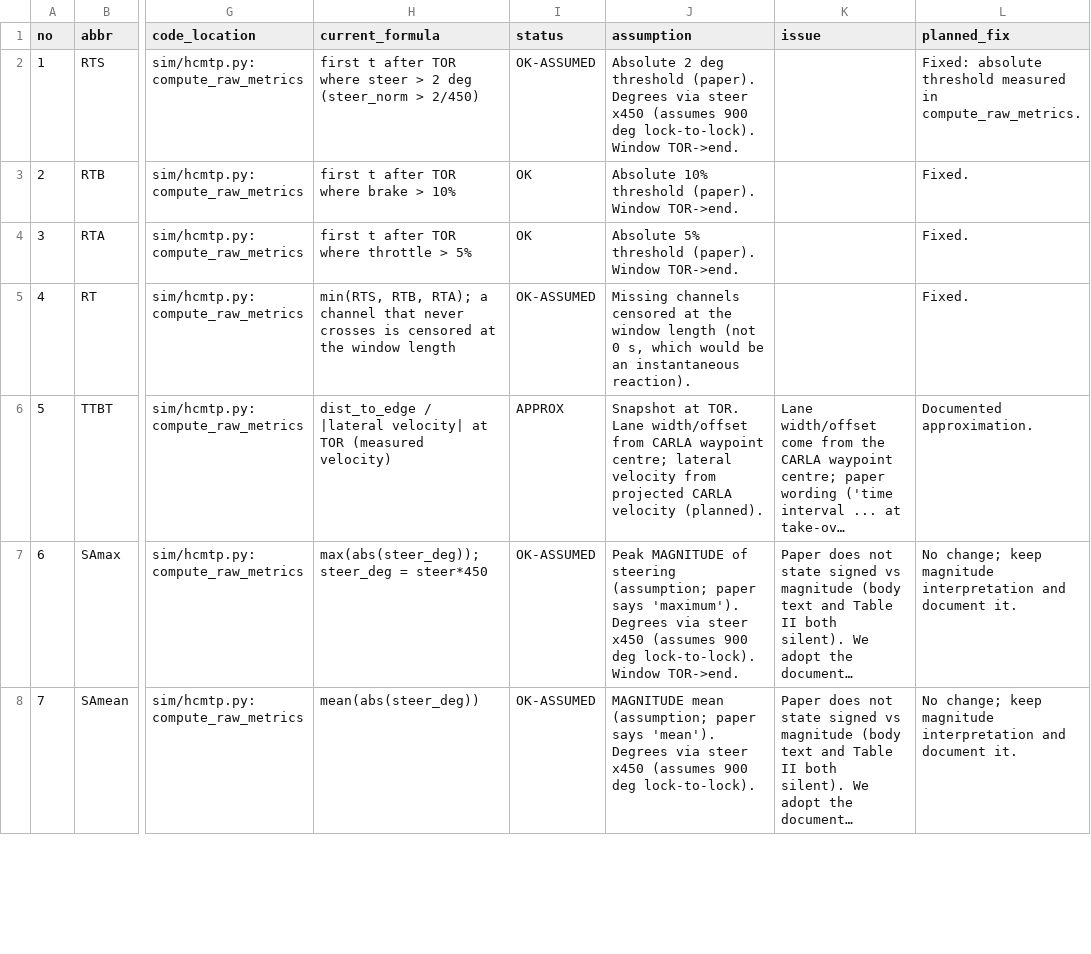
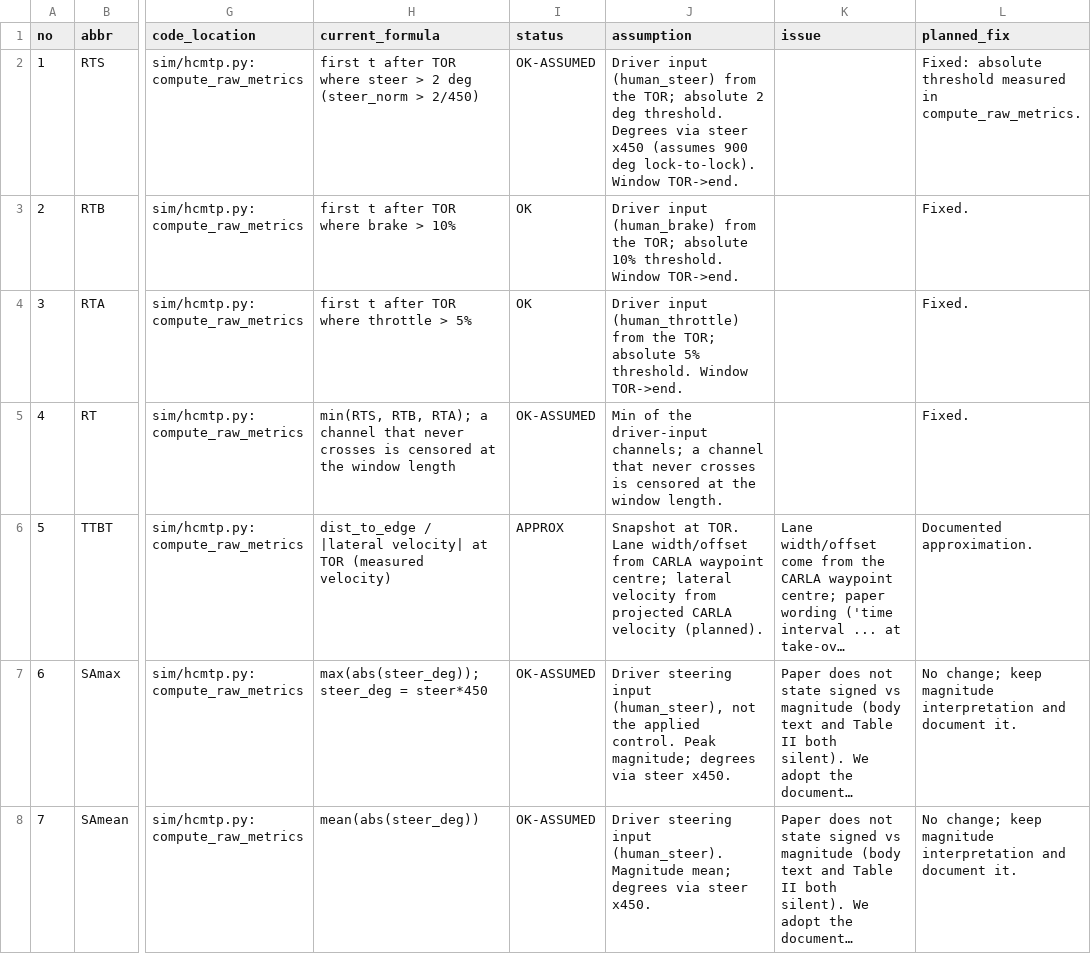
Before and after one commit to singaporetech/takeoverbench, a CSV file: docs/hcmtp-metric-audit.csv, drawn as a sheet; only a part is shown, gaps mark what is left out; long unchanged cells end in …; the diff covers the shown part only; the diff names each change by its address in the sheet, - before the commit and + after, or states it on an @@ line.

Commit message:
fix: hold speed after TOR and measure driver input separately
After the TOR the controller now holds the speed at hand-over until the
driver acts, so the scenario cannot be passed by doing nothing (previously
a zero wheel input made the car coast to a stop). Driver input is recorded
as human_steer/throttle/brake and reaction times plus the steering/brake/
throttle metrics use that, so the cruise throttle cannot be read as a
reaction. Adds 2 tests (19 total).

```diff
--- a/docs/hcmtp-metric-audit.csv
+++ b/docs/hcmtp-metric-audit.csv
-J2 (assumption): Absolute 2 deg threshold (paper). Degrees via…
+J2 (assumption): Driver input (human_steer) from the TOR; absolute 2 deg threshold. Degrees via…
-J3 (assumption): Absolute 10% threshold (paper). Window TOR->end.
+J3 (assumption): Driver input (human_brake) from the TOR; absolute 10% threshold. Window TOR->end.
-J4 (assumption): Absolute 5% threshold (paper). Window TOR->end.
+J4 (assumption): Driver input (human_throttle) from the TOR; absolute 5% threshold. Window TOR->end.
-J5 (assumption): Missing channels censored at the window length (not 0 s, which would be an instantaneous reaction).
+J5 (assumption): Min of the driver-input channels; a channel that never crosses is censored at the window length.
-J7 (assumption): Peak MAGNITUDE of steering (assumption; paper says 'maximum'). Degrees via steer x450 (assumes 900 deg lock-to-lock). Window TOR->end.
+J7 (assumption): Driver steering input (human_steer), not the applied control. Peak magnitude; degrees via steer x450.
-J8 (assumption): MAGNITUDE mean (assumption; paper says 'mean'). Degrees via steer x450 (assumes 900 deg lock-to-lock).
+J8 (assumption): Driver steering input (human_steer). Magnitude mean; degrees via steer x450.
```
Also changed, not shown: 7 edited cells elsewhere in this file, 9 other files.
